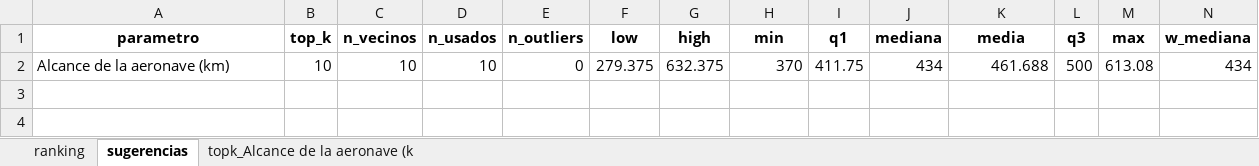
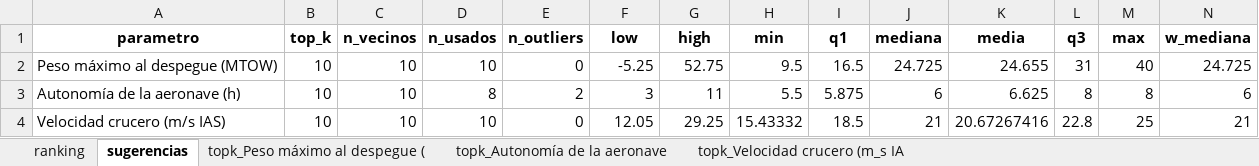
Before and after one commit to Delpoo/ADRpy-VTOL, an Excel workbook: ADRpy/analisis/Results/informe_diseno.xlsx, sheet sugerencias, drawn as a sheet; only a part is shown; values as stored, in another font and other column widths than the file's, no borders; removed rows and columns are numbered as before the commit, all else as after; rows hold the shown columns only; the diff names each change by its address in the sheet, - before the commit and + after, or states it on an @@ line.

```diff
--- a/ADRpy/analisis/Results/informe_diseno.xlsx (sheet sugerencias)
+++ b/ADRpy/analisis/Results/informe_diseno.xlsx (sheet sugerencias)
-sheet tab: topk_Alcance de la aeronave (k
+sheet tab: topk_Peso máximo al despegue (
+sheet tab: topk_Autonomía de la aeronave
+sheet tab: topk_Velocidad crucero (m_s IA
-row 2: Alcance de la aeronave (km) | 10 | 10 | 10 | 0 | 279.375 | 632.375 | 370 | 411.75 | 434 | 461.688 | 500 | 613.08 | 434
+row 2: Peso máximo al despegue (MTOW) | 10 | 10 | 10 | 0 | -5.25 | 52.75 | 9.5 | 16.5 | 24.725 | 24.655 | 31 | 40 | 24.725
+row 3: Autonomía de la aeronave (h) | 10 | 10 | 8 | 2 | 3 | 11 | 5.5 | 5.875 | 6 | 6.625 | 8 | 8 | 6
+row 4: Velocidad crucero (m/s IAS) | 10 | 10 | 10 | 0 | 12.05 | 29.25 | 15.43332 | 18.5 | 21 | 20.67267416 | 22.8 | 25 | 21
```
Also changed, not shown: sheet ranking, sheet topk_Peso máximo al despegue (, 16 other files.
